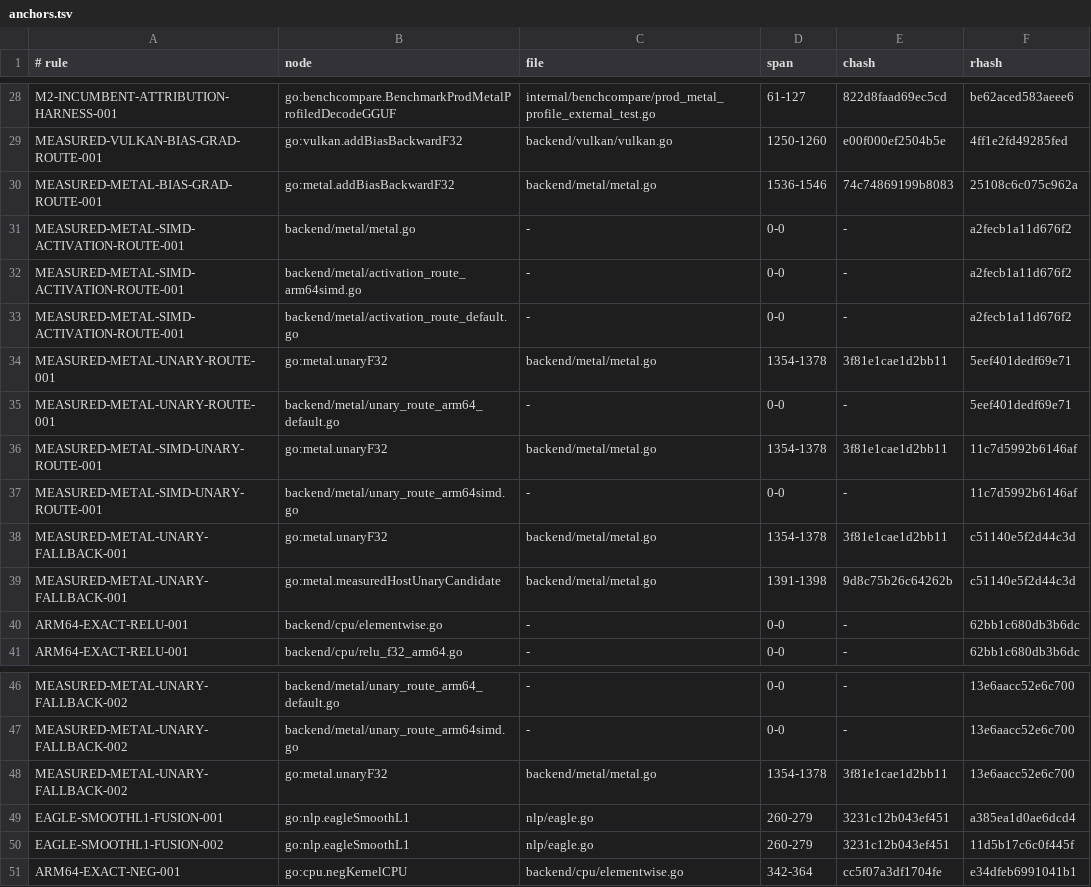
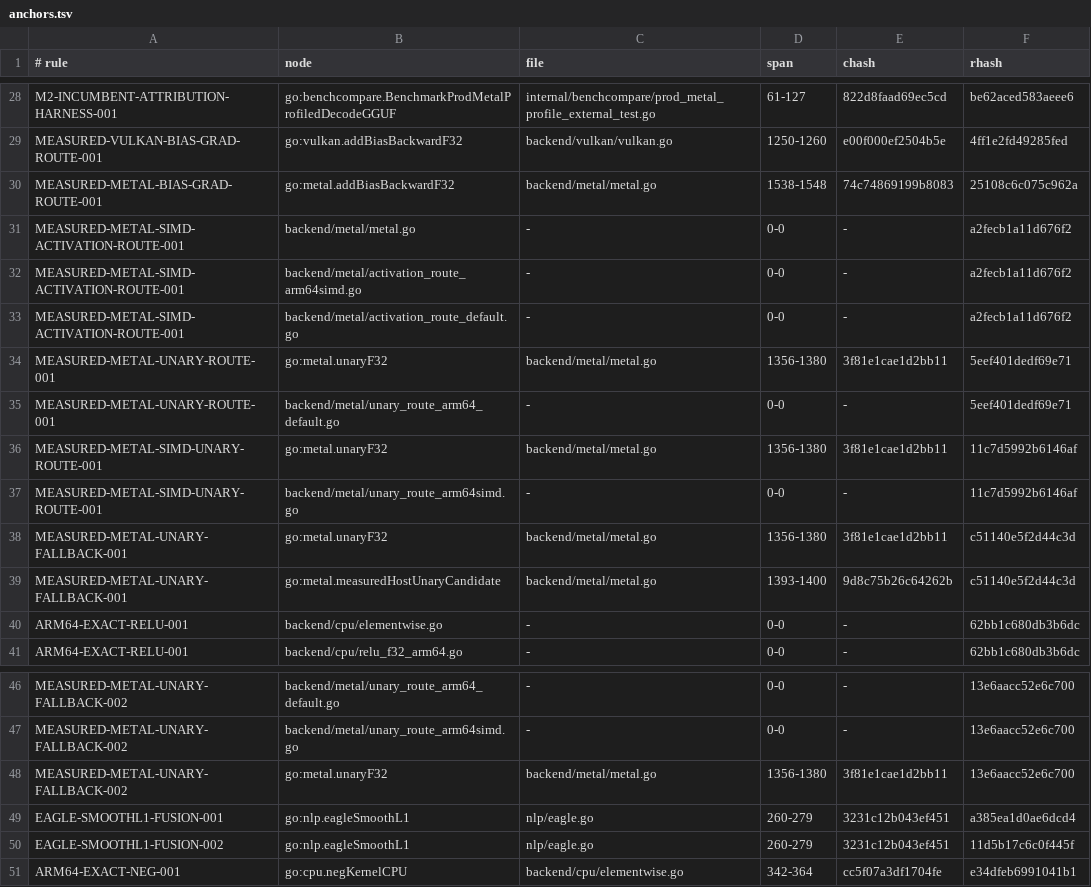
Before and after one commit to jxsl13/goai, a TSV file: .spectackle/anchors.tsv, drawn as a sheet; only a part is shown, gaps mark what is left out.

```diff
--- a/.spectackle/anchors.tsv
+++ b/.spectackle/anchors.tsv
@@ -29,3 +29,3 @@ M2-INCUMBENT-ATTRIBUTION-HARNESS-001	go:benchcompare.BenchmarkProdMetalProfiledD
 MEASURED-VULKAN-BIAS-GRAD-ROUTE-001	go:vulkan.addBiasBackwardF32	backend/vulkan/vulkan.go	1250-1260	e00f000ef2504b5e	4ff1e2fd49285fed
-MEASURED-METAL-BIAS-GRAD-ROUTE-001	go:metal.addBiasBackwardF32	backend/metal/metal.go	1536-1546	74c74869199b8083	25108c6c075c962a
+MEASURED-METAL-BIAS-GRAD-ROUTE-001	go:metal.addBiasBackwardF32	backend/metal/metal.go	1538-1548	74c74869199b8083	25108c6c075c962a
 MEASURED-METAL-SIMD-ACTIVATION-ROUTE-001	backend/metal/metal.go	-	0-0	-	a2fecb1a11d676f2
@@ -33,8 +33,8 @@ MEASURED-METAL-SIMD-ACTIVATION-ROUTE-001	backend/metal/activation_route_arm64sim
 MEASURED-METAL-SIMD-ACTIVATION-ROUTE-001	backend/metal/activation_route_default.go	-	0-0	-	a2fecb1a11d676f2
-MEASURED-METAL-UNARY-ROUTE-001	go:metal.unaryF32	backend/metal/metal.go	1354-1378	3f81e1cae1d2bb11	5eef401dedf69e71
+MEASURED-METAL-UNARY-ROUTE-001	go:metal.unaryF32	backend/metal/metal.go	1356-1380	3f81e1cae1d2bb11	5eef401dedf69e71
 MEASURED-METAL-UNARY-ROUTE-001	backend/metal/unary_route_arm64_default.go	-	0-0	-	5eef401dedf69e71
-MEASURED-METAL-SIMD-UNARY-ROUTE-001	go:metal.unaryF32	backend/metal/metal.go	1354-1378	3f81e1cae1d2bb11	11c7d5992b6146af
+MEASURED-METAL-SIMD-UNARY-ROUTE-001	go:metal.unaryF32	backend/metal/metal.go	1356-1380	3f81e1cae1d2bb11	11c7d5992b6146af
 MEASURED-METAL-SIMD-UNARY-ROUTE-001	backend/metal/unary_route_arm64simd.go	-	0-0	-	11c7d5992b6146af
-MEASURED-METAL-UNARY-FALLBACK-001	go:metal.unaryF32	backend/metal/metal.go	1354-1378	3f81e1cae1d2bb11	c51140e5f2d44c3d
-MEASURED-METAL-UNARY-FALLBACK-001	go:metal.measuredHostUnaryCandidate	backend/metal/metal.go	1391-1398	9d8c75b26c64262b	c51140e5f2d44c3d
+MEASURED-METAL-UNARY-FALLBACK-001	go:metal.unaryF32	backend/metal/metal.go	1356-1380	3f81e1cae1d2bb11	c51140e5f2d44c3d
+MEASURED-METAL-UNARY-FALLBACK-001	go:metal.measuredHostUnaryCandidate	backend/metal/metal.go	1393-1400	9d8c75b26c64262b	c51140e5f2d44c3d
 ARM64-EXACT-RELU-001	backend/cpu/elementwise.go	-	0-0	-	62bb1c680db3b6dc
@@ -47,3 +47,3 @@ MEASURED-METAL-UNARY-FALLBACK-002	backend/metal/unary_route_arm64_default.go	-	0
 MEASURED-METAL-UNARY-FALLBACK-002	backend/metal/unary_route_arm64simd.go	-	0-0	-	13e6aacc52e6c700
-MEASURED-METAL-UNARY-FALLBACK-002	go:metal.unaryF32	backend/metal/metal.go	1354-1378	3f81e1cae1d2bb11	13e6aacc52e6c700
+MEASURED-METAL-UNARY-FALLBACK-002	go:metal.unaryF32	backend/metal/metal.go	1356-1380	3f81e1cae1d2bb11	13e6aacc52e6c700
 EAGLE-SMOOTHL1-FUSION-001	go:nlp.eagleSmoothL1	nlp/eagle.go	260-279	3231c12b043ef451	a385ea1d0ae6dcd4
```
Also changed, not shown: 2 other files.
